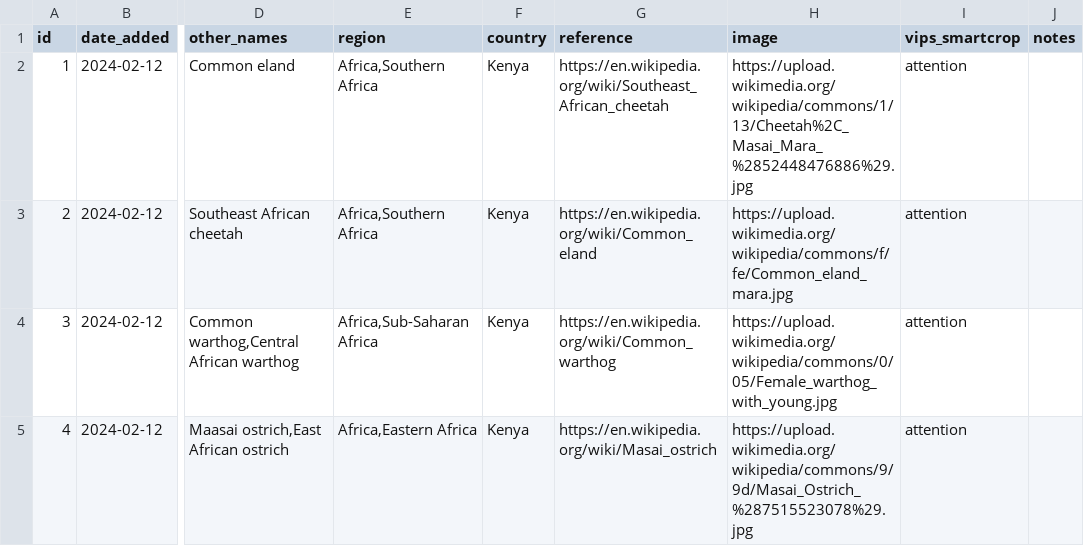
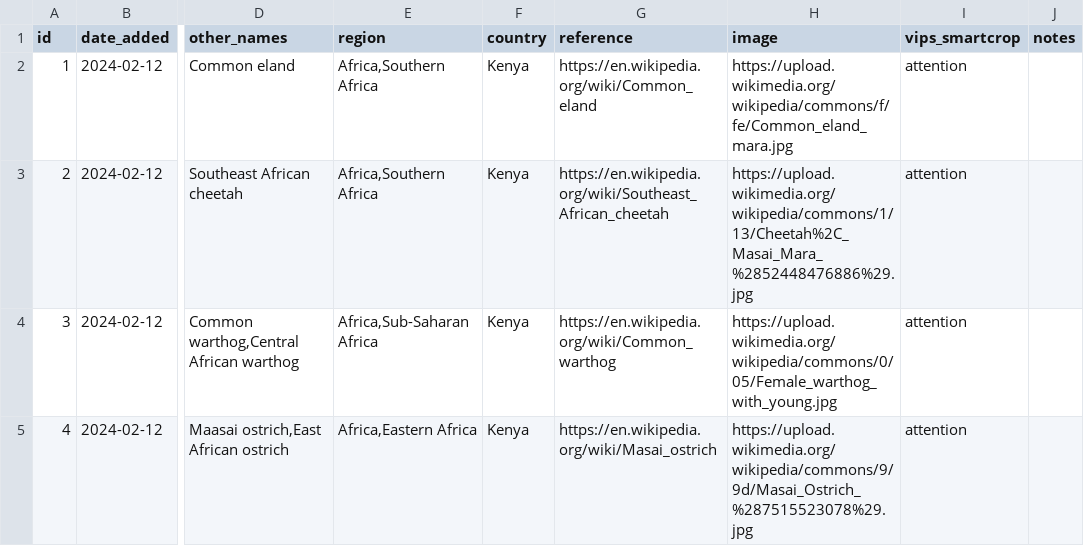
Before and after one commit to alanorth/safari-bingo-cards, a CSV file: animals.csv, drawn as a sheet; only a part is shown, gaps mark what is left out; the diff names each change by its address in the sheet, - before the commit and + after, or states it on an @@ line.

Commit message:
animals.csv: fix eland and cheetah

```diff
--- a/animals.csv
+++ b/animals.csv
-G2 (reference): https://en.wikipedia.org/wiki/Southeast_African_cheetah
+G2 (reference): https://en.wikipedia.org/wiki/Common_eland
-H2 (image): https://upload.wikimedia.org/wikipedia/commons/1/13/Cheetah%2C_Masai_Mara_%2852448476886%29.jpg
+H2 (image): https://upload.wikimedia.org/wikipedia/commons/f/fe/Common_eland_mara.jpg
-G3 (reference): https://en.wikipedia.org/wiki/Common_eland
+G3 (reference): https://en.wikipedia.org/wiki/Southeast_African_cheetah
-H3 (image): https://upload.wikimedia.org/wikipedia/commons/f/fe/Common_eland_mara.jpg
+H3 (image): https://upload.wikimedia.org/wikipedia/commons/1/13/Cheetah%2C_Masai_Mara_%2852448476886%29.jpg
```
